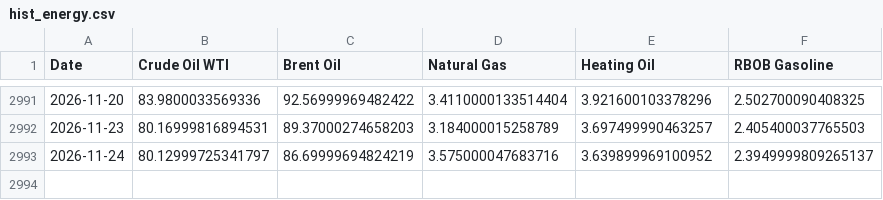
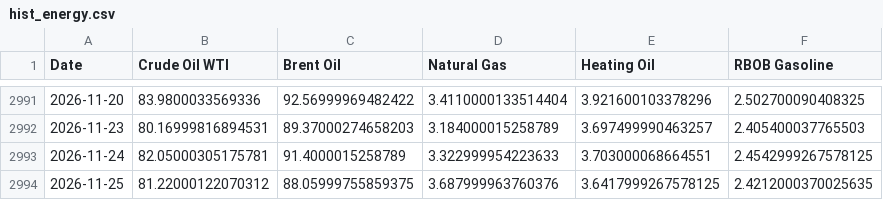
Before and after one commit to dalmeidauriay-ai/cross_market_dashboard, a CSV file: data/processed/hist_energy.csv, drawn as a sheet; only a part is shown, gaps mark what is left out.

```diff
--- a/data/processed/hist_energy.csv
+++ b/data/processed/hist_energy.csv
@@ -2992,2 +2992,3 @@ Date,Crude Oil WTI,Brent Oil,Natural Gas,Heating Oil,RBOB Gasoline
 2026-11-23,80.16999816894531,89.37000274658203,3.184000015258789,3.697499990463257,2.405400037765503
-2026-11-24,80.12999725341797,86.69999694824219,3.575000047683716,3.639899969100952,2.3949999809265137
+2026-11-24,82.05000305175781,91.4000015258789,3.322999954223633,3.703000068664551,2.4542999267578125
+2026-11-25,81.22000122070312,88.05999755859375,3.687999963760376,3.6417999267578125,2.4212000370025635
```
Also changed, not shown: data/processed/hist_agriculture.csv, data/processed/hist_metals.csv, 25 other files.
